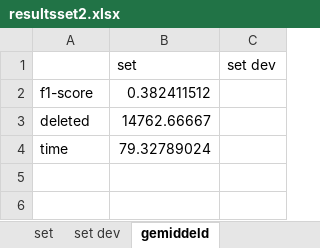
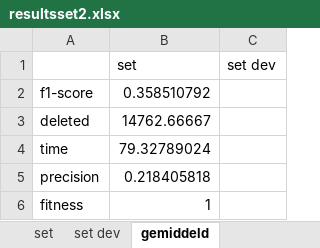
Before and after one commit to m4jidRafiei/TLKC-Privacy, an Excel workbook: results/better results/resultsset2.xlsx, sheet gemiddeld, drawn as a sheet; values as stored, in another font and other column widths than the file's, no borders; the diff names each change by its address in the sheet, - before the commit and + after, or states it on an @@ line.

```diff
--- a/results/better results/resultsset2.xlsx (sheet gemiddeld)
+++ b/results/better results/resultsset2.xlsx (sheet gemiddeld)
-B2 (set): 0.382411512
+B2 (set): 0.358510792
+row 5: precision | 0.218405818
+row 6: fitness | 1
```
Also changed, not shown: results/better results/resultscount2.xlsx, results/better results/resultssetcount2.xlsx, 14 other files.
